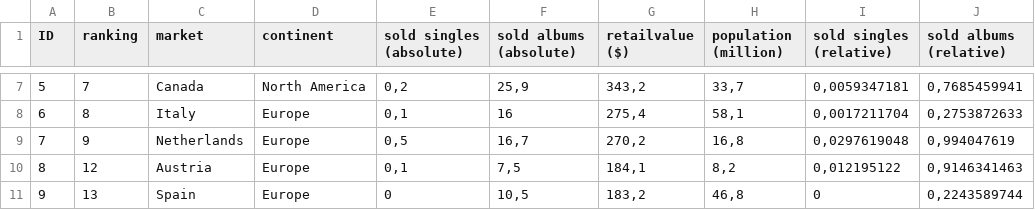
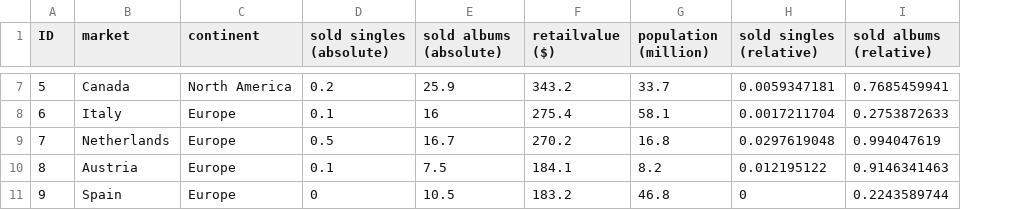
Before and after one commit to gillhofer/caleydo_web_container, a CSV file: data/number_one_country.csv, drawn as a sheet; only a part is shown, gaps mark what is left out; removed rows and columns are numbered as before the commit, all else as after; the diff covers the shown part only; the diff names each change by its address in the sheet, - before the commit and + after, or states it on an @@ line.

```diff
--- a/data/number_one_country.csv
+++ b/data/number_one_country.csv
-column B (ranking), rows 7-11: 7 | 8 | 9 | 12 | 13
-D7 (sold singles (absolute)): 0,2
+D7 (sold singles (absolute)): 0.2
-E7 (sold albums (absolute)): 25,9
+E7 (sold albums (absolute)): 25.9
-F7 (retailvalue ($)): 343,2
+F7 (retailvalue ($)): 343.2
-G7 (population (million)): 33,7
+G7 (population (million)): 33.7
-H7 (sold singles (relative)): 0,0059347181
+H7 (sold singles (relative)): 0.0059347181
-I7 (sold albums (relative)): 0,7685459941
+I7 (sold albums (relative)): 0.7685459941
-D8 (sold singles (absolute)): 0,1
+D8 (sold singles (absolute)): 0.1
-F8 (retailvalue ($)): 275,4
+F8 (retailvalue ($)): 275.4
-G8 (population (million)): 58,1
+G8 (population (million)): 58.1
-H8 (sold singles (relative)): 0,0017211704
+H8 (sold singles (relative)): 0.0017211704
-I8 (sold albums (relative)): 0,2753872633
+I8 (sold albums (relative)): 0.2753872633
-D9 (sold singles (absolute)): 0,5
+D9 (sold singles (absolute)): 0.5
-E9 (sold albums (absolute)): 16,7
+E9 (sold albums (absolute)): 16.7
-F9 (retailvalue ($)): 270,2
+F9 (retailvalue ($)): 270.2
-G9 (population (million)): 16,8
+G9 (population (million)): 16.8
-H9 (sold singles (relative)): 0,0297619048
+H9 (sold singles (relative)): 0.0297619048
-I9 (sold albums (relative)): 0,994047619
+I9 (sold albums (relative)): 0.994047619
-D10 (sold singles (absolute)): 0,1
+D10 (sold singles (absolute)): 0.1
-E10 (sold albums (absolute)): 7,5
+E10 (sold albums (absolute)): 7.5
-F10 (retailvalue ($)): 184,1
+F10 (retailvalue ($)): 184.1
-G10 (population (million)): 8,2
+G10 (population (million)): 8.2
-H10 (sold singles (relative)): 0,012195122
+H10 (sold singles (relative)): 0.012195122
-I10 (sold albums (relative)): 0,9146341463
+I10 (sold albums (relative)): 0.9146341463
-E11 (sold albums (absolute)): 10,5
+E11 (sold albums (absolute)): 10.5
-F11 (retailvalue ($)): 183,2
+F11 (retailvalue ($)): 183.2
-G11 (population (million)): 46,8
+G11 (population (million)): 46.8
-I11 (sold albums (relative)): 0,2243589744
+I11 (sold albums (relative)): 0.2243589744
```
Also changed, not shown: 39 edited cells elsewhere in this file.
